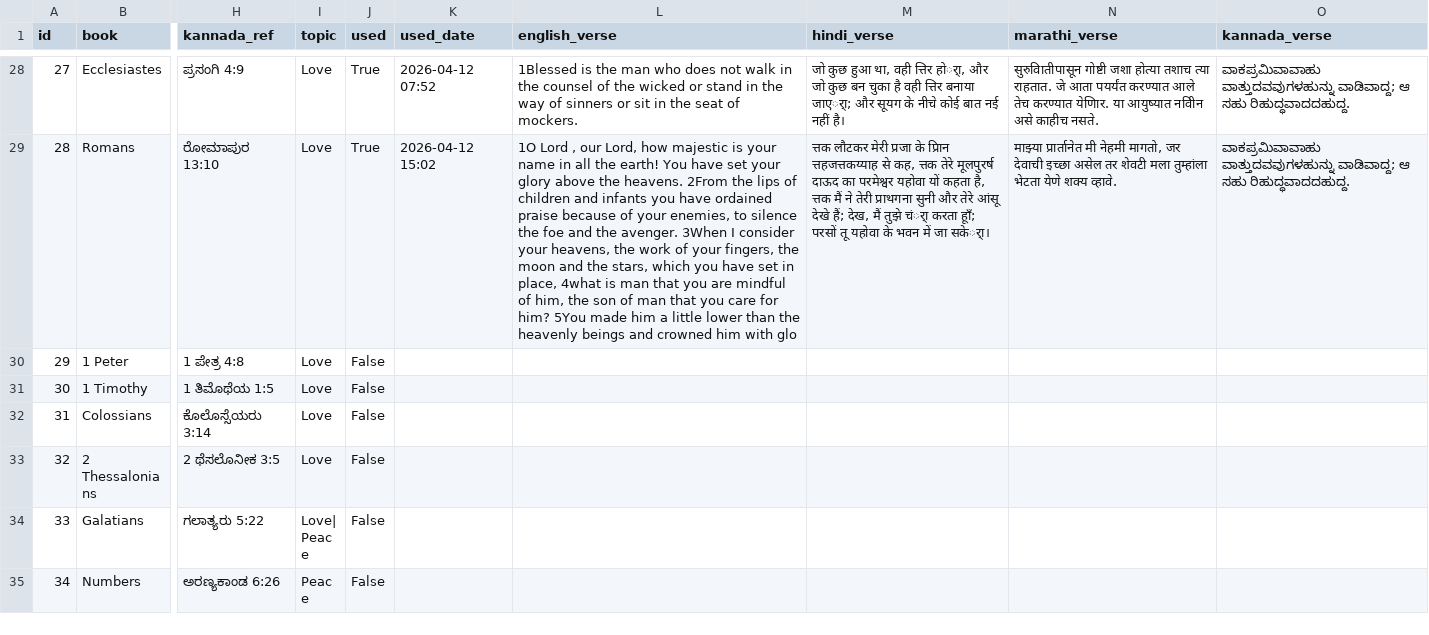
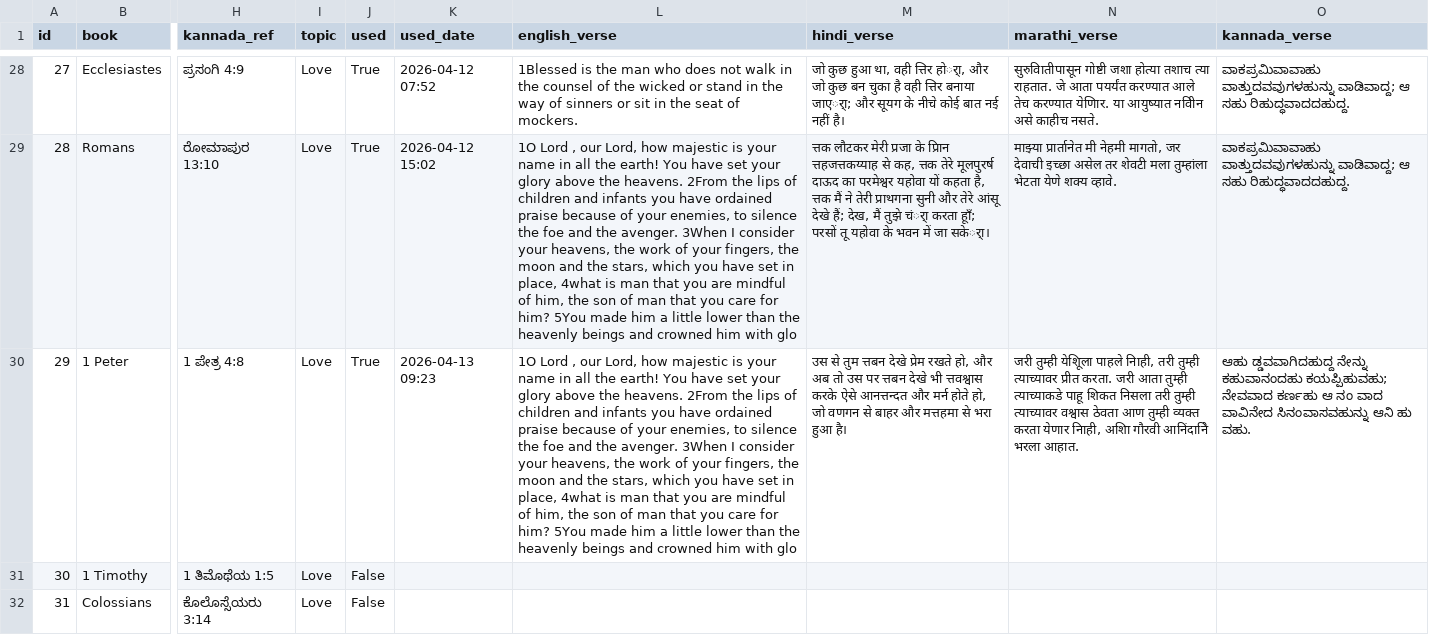
Before and after one commit to nitsuajo13-art/versebloomed, a CSV file: verses/curated_verses.csv, drawn as a sheet; only a part is shown, gaps mark what is left out; the shorter side is filled out with more unchanged rows; the diff names each change by its address in the sheet, - before the commit and + after, or states it on an @@ line.

Commit message:
🌸 morning verse posted — 2026-04-13

```diff
--- a/verses/curated_verses.csv
+++ b/verses/curated_verses.csv
-J30 (used): False
+J30 (used): True
-K30 (used_date): (empty)
+K30 (used_date): 2026-04-13 09:23
-L30 (english_verse): (empty)
+L30 (english_verse): 1O Lord , our Lord, how majestic is your name in all the earth! You have set your glory above the heavens. 2From the lips of children and infants you have ordained praise because of your enemies, to silence the foe and the avenger. 3When I consider your heavens, the work of your fingers, the moon and the stars, which you have set in place, 4what is man that you are mindful of him, the son of man that you care for him? 5You made him a little lower than the heavenly beings and crowned him with glo
-M30 (hindi_verse): (empty)
+M30 (hindi_verse): उस से तुम त्तबन देखे प्रेम रखते हो, और अब तो उस पर त्तबन देखे भी त्तवश्वास करके ऐसे आनत्तन्दत और मर्न होते हो, जो वणगन से बाहर और मत्तहमा से भरा हुआ है।
-N30 (marathi_verse): (empty)
+N30 (marathi_verse): जरी तुम्ही येशिूला पाहले निाही, तरी तुम्ही त्याच्यावर प्रीत करता. जरी आता तुम्ही त्याच्याकडे पाहू शिकत निसला तरी तुम्ही त्याच्यावर वश्वास ठेवता आण तुम्ही व्यक्त करता येणार निाही, अशिा गौरवी आनिंदानिे भरला आहात.
-O30 (kannada_verse): (empty)
+O30 (kannada_verse): ಆಹು ಡ್ಡವವಾಗಿದಹುದ್ದ ನೇನ್ನು ಕಹುವಾನಂದಹು ಕಯಪ್ಪಿಹುವಹು; ನೇವವಾದ ಕರ್ಣಹು ಆ ನಂ ವಾದ ವಾವಿನೇದ ಸಿನಂವಾಸವಹುನ್ನು ಆನಿ ಹು ವಹು.
```
